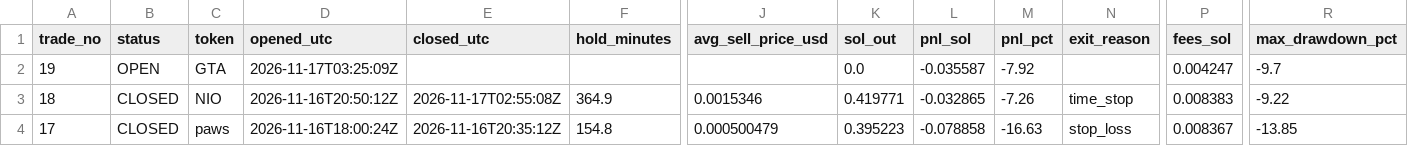
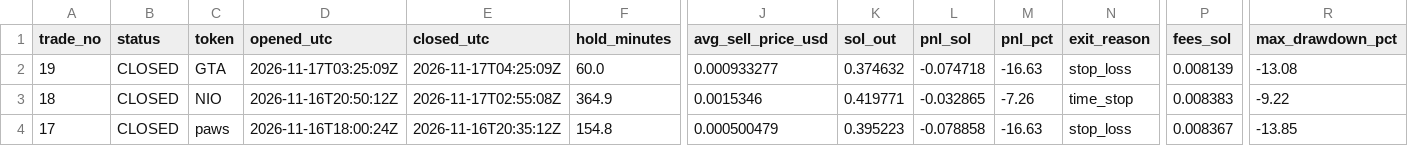
Before and after one commit to ajeebabdulazeez/solana-paper-trader, a CSV file: data/trades.csv, drawn as a sheet; only a part is shown, gaps mark what is left out; the diff names each change by its address in the sheet, - before the commit and + after, or states it on an @@ line.

```diff
--- a/data/trades.csv
+++ b/data/trades.csv
-B2 (status): OPEN
+B2 (status): CLOSED
-E2 (closed_utc): (empty)
+E2 (closed_utc): 2026-11-17T04:25:09Z
-F2 (hold_minutes): (empty)
+F2 (hold_minutes): 60.0
-J2 (avg_sell_price_usd): (empty)
+J2 (avg_sell_price_usd): 0.000933277
-K2 (sol_out): 0.0
+K2 (sol_out): 0.374632
-L2 (pnl_sol): -0.035587
+L2 (pnl_sol): -0.074718
-M2 (pnl_pct): -7.92
+M2 (pnl_pct): -16.63
-N2 (exit_reason): (empty)
+N2 (exit_reason): stop_loss
-P2 (fees_sol): 0.004247
+P2 (fees_sol): 0.008139
-R2 (max_drawdown_pct): -9.7
+R2 (max_drawdown_pct): -13.08
```
Also changed, not shown: 9 other files.
